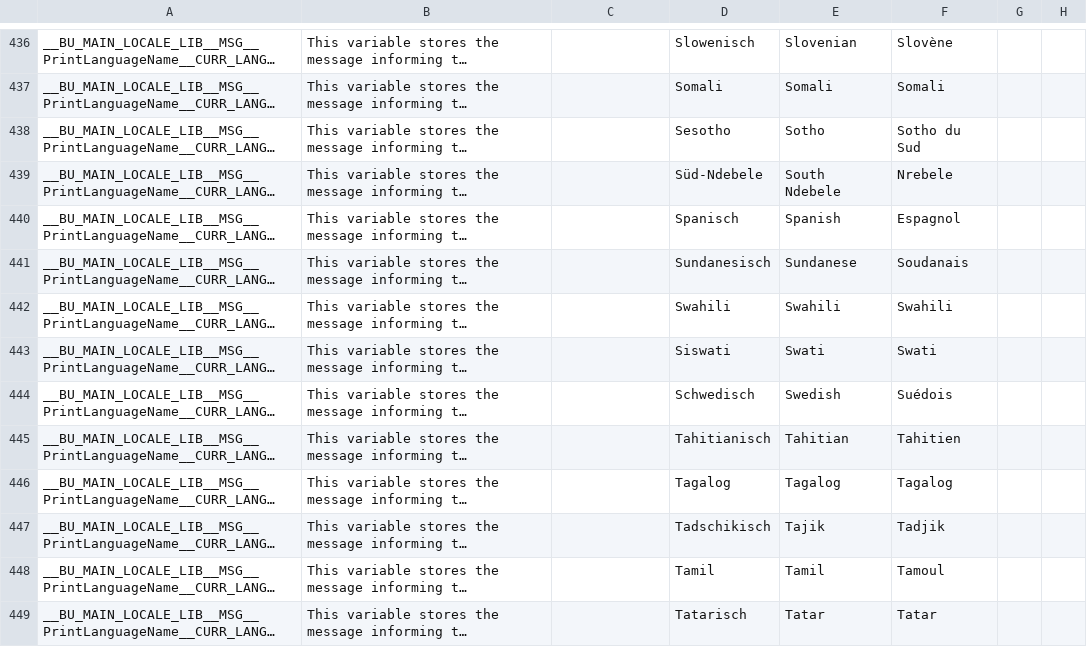
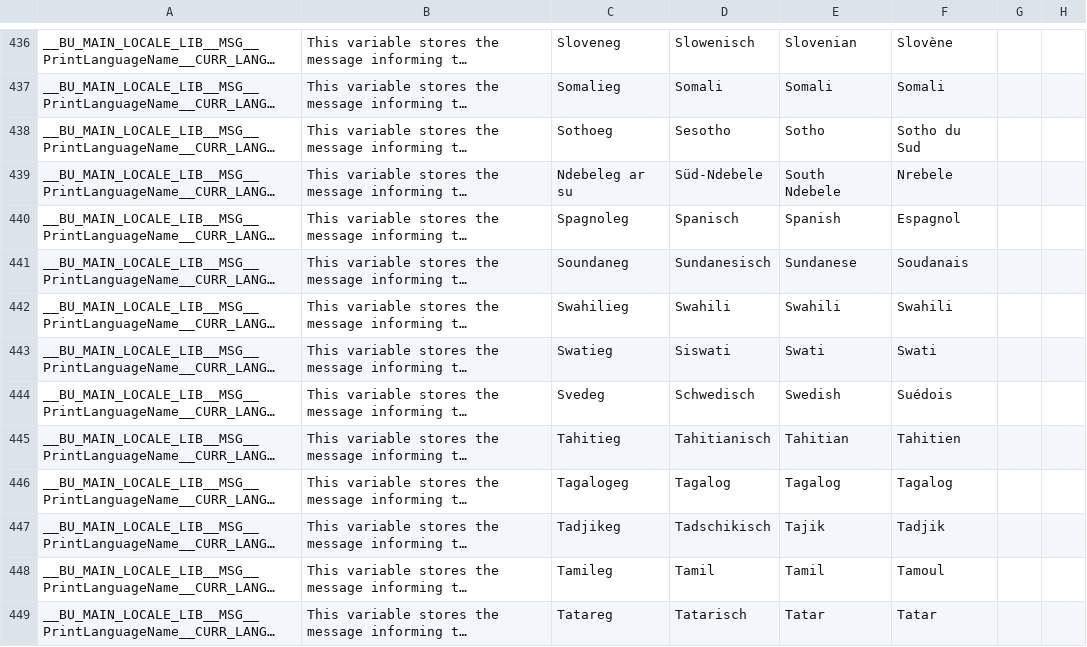
Before and after one commit to DimitriObeid/Bash-Utils, a CSV file: lib/lang/lang.csv, drawn as a sheet; only a part is shown, gaps mark what is left out; long unchanged cells end in …; the diff covers the shown part only; the diff names each change by its address in the sheet, - before the commit and + after, or states it on an @@ line.

```diff
--- a/lib/lang/lang.csv
+++ b/lib/lang/lang.csv
-C436: (empty)
+C436: Sloveneg
-C437: (empty)
+C437: Somalieg
-C438: (empty)
+C438: Sothoeg
-C439: (empty)
+C439: Ndebeleg ar su
-C440: (empty)
+C440: Spagnoleg
-C441: (empty)
+C441: Soundaneg
-C442: (empty)
+C442: Swahilieg
-C443: (empty)
+C443: Swatieg
-C444: (empty)
+C444: Svedeg
-C445: (empty)
+C445: Tahitieg
-C446: (empty)
+C446: Tagalogeg
-C447: (empty)
+C447: Tadjikeg
-C448: (empty)
+C448: Tamileg
-C449: (empty)
+C449: Tatareg
```
Also changed, not shown: 59 edited cells elsewhere in this file.
